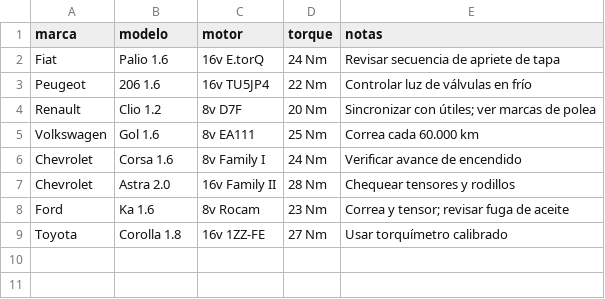
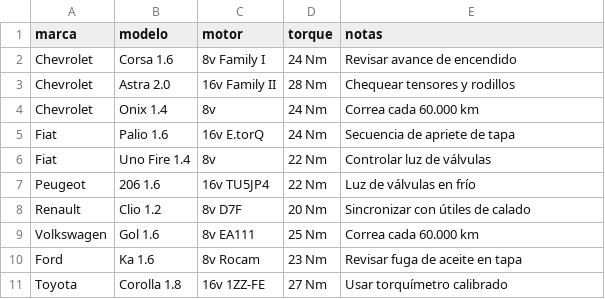
Before and after one commit to bulaciojuaneduardo0-hub/academia-mecanica-pro, a CSV file: manual_puesta_a_punto_inicial.csv, drawn as a sheet.

Commit message:
Update manual_puesta_a_punto_inicial.csv

```diff
--- a/manual_puesta_a_punto_inicial.csv
+++ b/manual_puesta_a_punto_inicial.csv
@@ -1,9 +1,11 @@
 marca,modelo,motor,torque,notas
-Fiat,Palio 1.6,16v E.torQ,24 Nm,"Revisar secuencia de apriete de tapa"
-Peugeot,206 1.6,16v TU5JP4,22 Nm,"Controlar luz de válvulas en frío"
-Renault,Clio 1.2,8v D7F,20 Nm,"Sincronizar con útiles; ver marcas de polea"
+Chevrolet,Corsa 1.6,8v Family I,24 Nm,"Revisar avance de encendido"
+Chevrolet,Astra 2.0,16v Family II,28 Nm,"Chequear tensores y rodillos"
+Chevrolet,Onix 1.4,8v,24 Nm,"Correa cada 60.000 km"
+Fiat,Palio 1.6,16v E.torQ,24 Nm,"Secuencia de apriete de tapa"
+Fiat,Uno Fire 1.4,8v,22 Nm,"Controlar luz de válvulas"
+Peugeot,206 1.6,16v TU5JP4,22 Nm,"Luz de válvulas en frío"
+Renault,Clio 1.2,8v D7F,20 Nm,"Sincronizar con útiles de calado"
 Volkswagen,Gol 1.6,8v EA111,25 Nm,"Correa cada 60.000 km"
-Chevrolet,Corsa 1.6,8v Family I,24 Nm,"Verificar avance de encendido"
-Chevrolet,Astra 2.0,16v Family II,28 Nm,"Chequear tensores y rodillos"
-Ford,Ka 1.6,8v Rocam,23 Nm,"Correa y tensor; revisar fuga de aceite"
+Ford,Ka 1.6,8v Rocam,23 Nm,"Revisar fuga de aceite en tapa"
 Toyota,Corolla 1.8,16v 1ZZ-FE,27 Nm,"Usar torquímetro calibrado"
```
